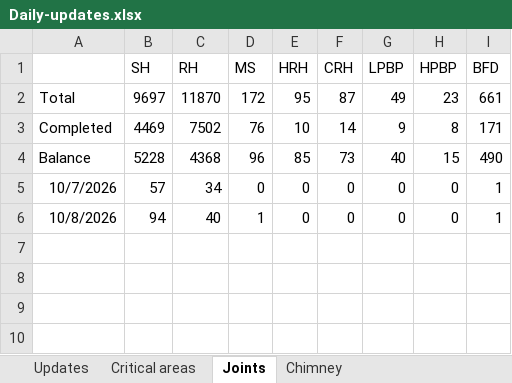
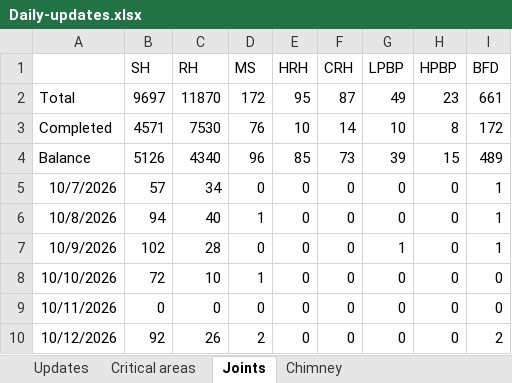
Before and after one commit to kaimal-abu/Project-Dashboard, an Excel workbook: Daily-updates.xlsx, sheet Joints, drawn as a sheet; values as stored, in another font and other column widths than the file's, no borders; the diff names each change by its address in the sheet, - before the commit and + after, or states it on an @@ line.

```diff
--- a/Daily-updates.xlsx (sheet Joints)
+++ b/Daily-updates.xlsx (sheet Joints)
-B3 (SH): 4469
+B3 (SH): 4571
-C3 (RH): 7502
+C3 (RH): 7530
-G3 (LPBP): 9
+G3 (LPBP): 10
-I3 (BFD): 171
+I3 (BFD): 172
-B4 (SH): 5228
+B4 (SH): 5126
-C4 (RH): 4368
+C4 (RH): 4340
-G4 (LPBP): 40
+G4 (LPBP): 39
-I4 (BFD): 490
+I4 (BFD): 489
+row 7: 10/9/2026 | 102 | 28 | 0 | 0 | 0 | 1 | 0 | 1
+row 8: 10/10/2026 | 72 | 10 | 1 | 0 | 0 | 0 | 0 | 0
+row 9: 10/11/2026 | 0 | 0 | 0 | 0 | 0 | 0 | 0 | 0
+row 10: 10/12/2026 | 92 | 26 | 2 | 0 | 0 | 0 | 0 | 2
```
Also changed, not shown: sheet Critical areas, sheet Updates, Calendar-tasks.xlsx.
